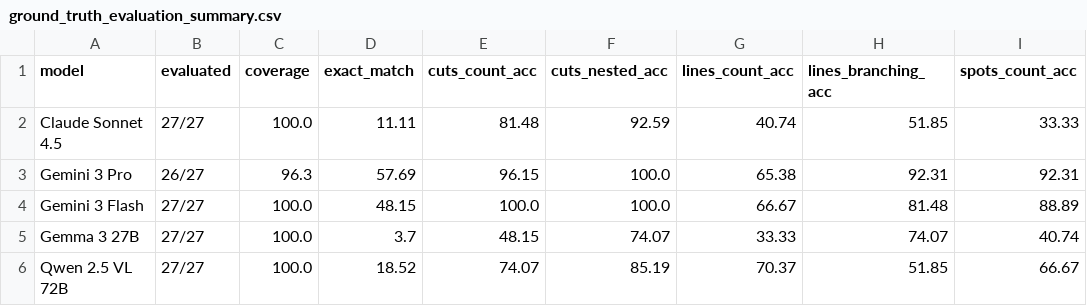
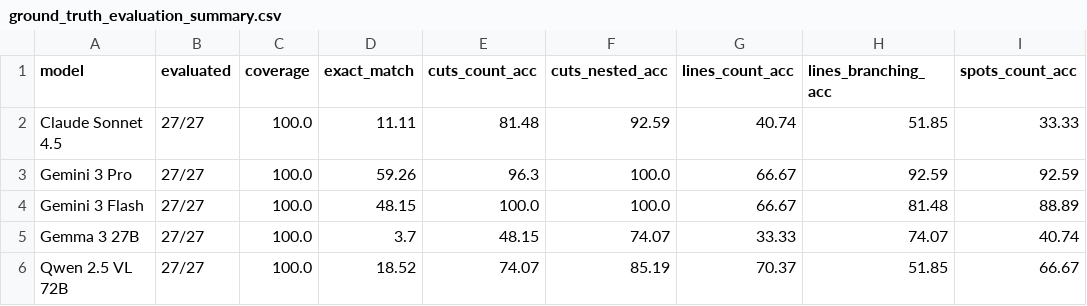
Before and after one commit to friendlynihilist/PIP-Manuscripts-Processor, a CSV file: data/02_results/statistics/ground_truth_evaluation_summary.csv, drawn as a sheet.

```diff
--- a/data/02_results/statistics/ground_truth_evaluation_summary.csv
+++ b/data/02_results/statistics/ground_truth_evaluation_summary.csv
@@ -2,3 +2,3 @@ model,evaluated,coverage,exact_match,cuts_count_acc,cuts_nested_acc,lines_count_
 Claude Sonnet 4.5,27/27,100.0,11.11,81.48,92.59,40.74,51.85,33.33
-Gemini 3 Pro,26/27,96.3,57.69,96.15,100.0,65.38,92.31,92.31
+Gemini 3 Pro,27/27,100.0,59.26,96.3,100.0,66.67,92.59,92.59
 Gemini 3 Flash,27/27,100.0,48.15,100.0,100.0,66.67,81.48,88.89
```
Also changed, not shown: data/02_results/statistics/ground_truth_evaluation_detailed.csv, 2 other files.
